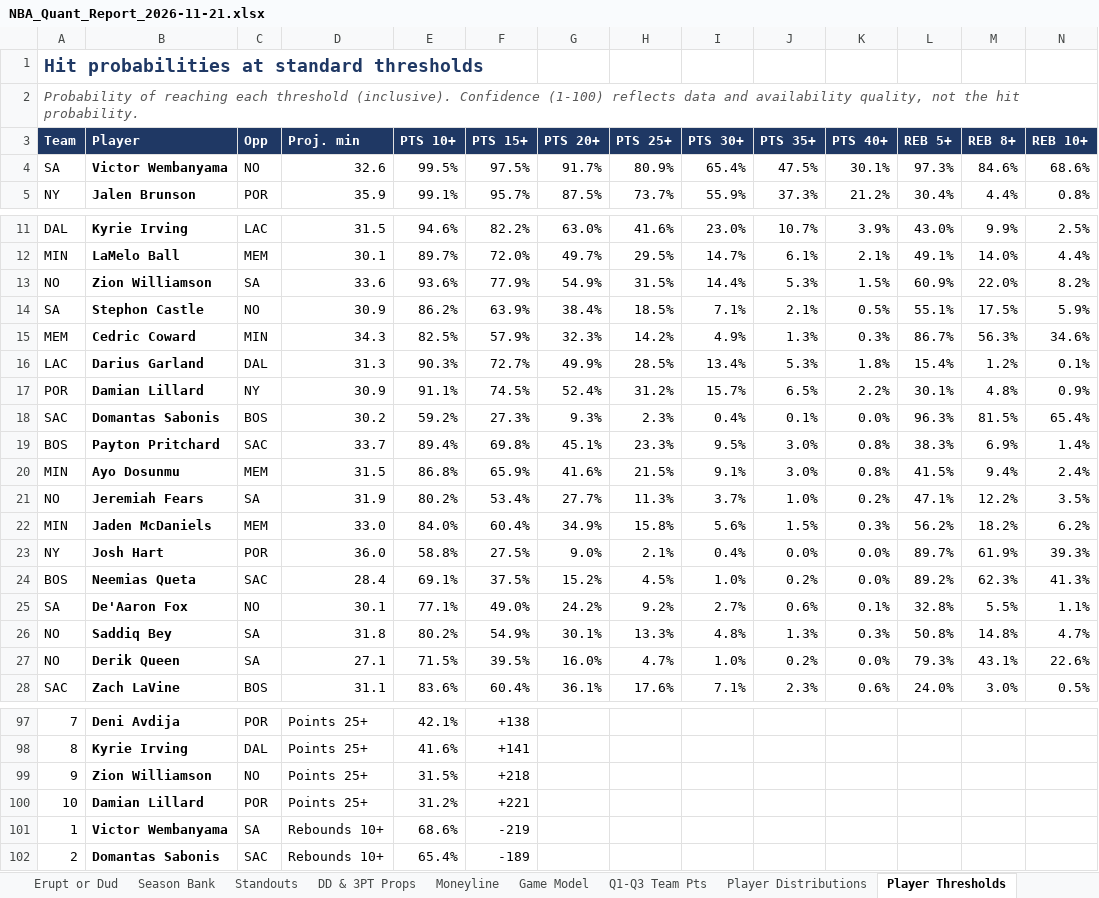
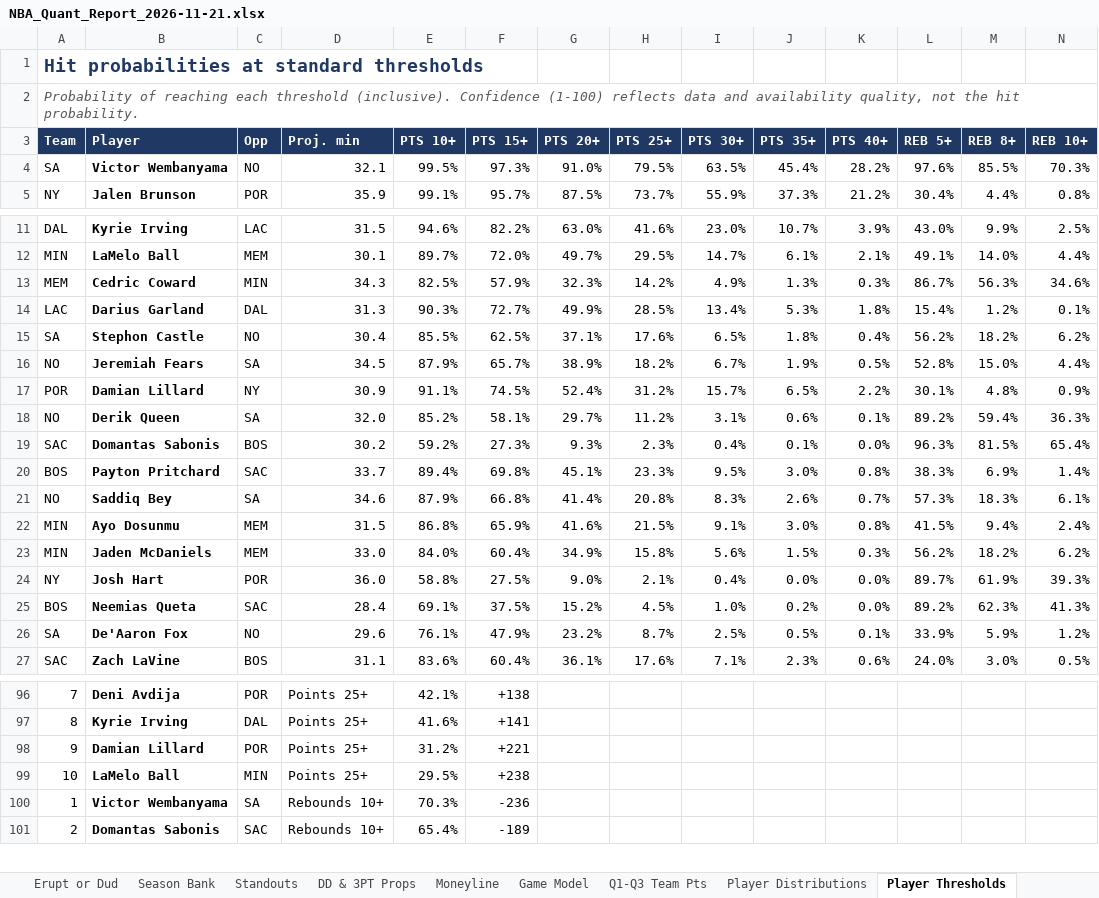
Before and after one commit to HeyShawtty/nba-quant-desk, an Excel workbook: reports/NBA_Quant_Report_2026-11-21.xlsx, sheet Player Thresholds, drawn as a sheet; only a part is shown, gaps mark what is left out; values as stored, in another font and other column widths than the file's, no borders; removed rows and columns are numbered as before the commit, all else as after; rows hold the shown columns only; the diff covers the shown part only; the diff names each change by its address in the sheet, - before the commit and + after, or states it on an @@ line.

```diff
--- a/reports/NBA_Quant_Report_2026-11-21.xlsx (sheet Player Thresholds)
+++ b/reports/NBA_Quant_Report_2026-11-21.xlsx (sheet Player Thresholds)
-row 4: SA | Victor Wembanyama | NO | 32.6 | 99.5% | 97.5% | 91.7% | 80.9% | 65.4% | 47.5% | 30.1% | 97.3% | 84.6% | 68.6%
+row 4: SA | Victor Wembanyama | NO | 32.1 | 99.5% | 97.3% | 91.0% | 79.5% | 63.5% | 45.4% | 28.2% | 97.6% | 85.5% | 70.3%
-row 13: NO | Zion Williamson | SA | 33.6 | 93.6% | 77.9% | 54.9% | 31.5% | 14.4% | 5.3% | 1.5% | 60.9% | 22.0% | 8.2%
-row 14: SA | Stephon Castle | NO | 30.9 | 86.2% | 63.9% | 38.4% | 18.5% | 7.1% | 2.1% | 0.5% | 55.1% | 17.5% | 5.9%
+row 15: SA | Stephon Castle | NO | 30.4 | 85.5% | 62.5% | 37.1% | 17.6% | 6.5% | 1.8% | 0.4% | 56.2% | 18.2% | 6.2%
+row 16: NO | Jeremiah Fears | SA | 34.5 | 87.9% | 65.7% | 38.9% | 18.2% | 6.7% | 1.9% | 0.5% | 52.8% | 15.0% | 4.4%
+row 18: NO | Derik Queen | SA | 32.0 | 85.2% | 58.1% | 29.7% | 11.2% | 3.1% | 0.6% | 0.1% | 89.2% | 59.4% | 36.3%
+row 21: NO | Saddiq Bey | SA | 34.6 | 87.9% | 66.8% | 41.4% | 20.8% | 8.3% | 2.6% | 0.7% | 57.3% | 18.3% | 6.1%
-row 21: NO | Jeremiah Fears | SA | 31.9 | 80.2% | 53.4% | 27.7% | 11.3% | 3.7% | 1.0% | 0.2% | 47.1% | 12.2% | 3.5%
-row 25: SA | De'Aaron Fox | NO | 30.1 | 77.1% | 49.0% | 24.2% | 9.2% | 2.7% | 0.6% | 0.1% | 32.8% | 5.5% | 1.1%
-row 26: NO | Saddiq Bey | SA | 31.8 | 80.2% | 54.9% | 30.1% | 13.3% | 4.8% | 1.3% | 0.3% | 50.8% | 14.8% | 4.7%
-row 27: NO | Derik Queen | SA | 27.1 | 71.5% | 39.5% | 16.0% | 4.7% | 1.0% | 0.2% | 0.0% | 79.3% | 43.1% | 22.6%
+row 26: SA | De'Aaron Fox | NO | 29.6 | 76.1% | 47.9% | 23.2% | 8.7% | 2.5% | 0.5% | 0.1% | 33.9% | 5.9% | 1.2%
-row 99: 9 | Zion Williamson | NO | Points 25+ | 31.5% | +218
-A98 (Team): 10
+A98 (Team): 9
+row 99: 10 | LaMelo Ball | MIN | Points 25+ | 29.5% | +238
-E100 (PTS 10+): 68.6%
+E100 (PTS 10+): 70.3%
-F100 (PTS 15+): -219
+F100 (PTS 15+): -236
```
Also changed, not shown: 10 added rows, 10 removed rows and 95 edited cells elsewhere in this sheet, sheet Player Distributions, sheet Rotations & Breakouts, sheet Standouts, sheet Box Scores, sheet DD & 3PT Props, sheet SGP & Boost, 10 more sheets, formulas that keep their value, reports/Data_Bank_2026-27.xlsx, 8 other files.
